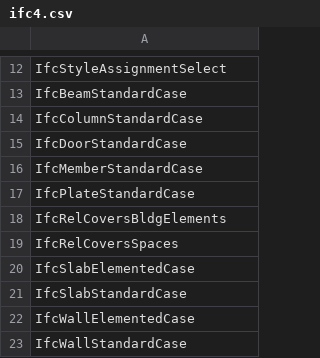
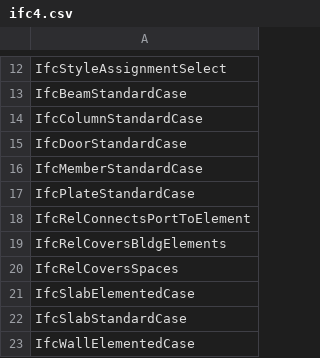
Before and after one commit to buildingSMART/ifc-gherkin-rules, a CSV file: features/resources/deprecation/entities/ifc4.csv, drawn as a sheet; only a part is shown, gaps mark what is left out; the shorter side is filled out with more unchanged rows; the diff names each change by its address in the sheet, - before the commit and + after, or states it on an @@ line.

Commit message:
entities ifc4x3 -> ifc4

```diff
--- a/features/resources/deprecation/entities/ifc4.csv
+++ b/features/resources/deprecation/entities/ifc4.csv
+row 18: IfcRelConnectsPortToElement
```
Also changed, not shown: features/resources/deprecation/attributes/ifc4.csv, features/resources/deprecation/attributes/ifc4x3.csv, 3 other files.
